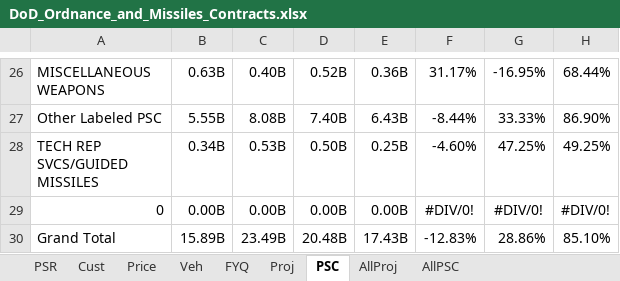
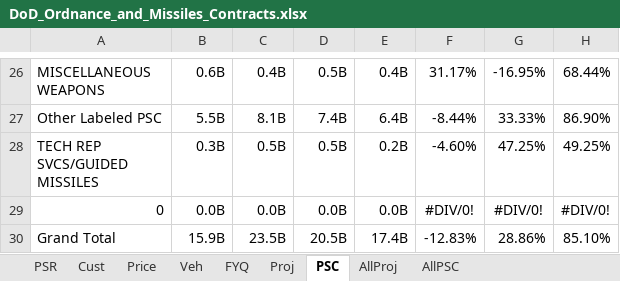
Before and after one commit to CSISdefense/Vendor, an Excel workbook: Output/AcqTrends/Platform/Ordnance_and_Missiles/DoD_Ordnance_and_Missiles_Contracts.xlsx, sheet PSC, drawn as a sheet; only a part is shown, gaps mark what is left out; values as stored, in another font and other column widths than the file's, no borders; the diff covers the shown part only; the diff names each change by its address in the sheet, - before the commit and + after, or states it on an @@ line.

```diff
--- a/Output/AcqTrends/Platform/Ordnance_and_Missiles/DoD_Ordnance_and_Missiles_Contracts.xlsx (sheet PSC)
+++ b/Output/AcqTrends/Platform/Ordnance_and_Missiles/DoD_Ordnance_and_Missiles_Contracts.xlsx (sheet PSC)
-B26: 0.63B
+B26: 0.6B
-C26: 0.40B
+C26: 0.4B
-D26: 0.52B
+D26: 0.5B
-E26: 0.36B
+E26: 0.4B
-B27: 5.55B
+B27: 5.5B
-C27: 8.08B
+C27: 8.1B
-D27: 7.40B
+D27: 7.4B
-E27: 6.43B
+E27: 6.4B
-B28: 0.34B
+B28: 0.3B
-C28: 0.53B
+C28: 0.5B
-D28: 0.50B
+D28: 0.5B
-E28: 0.25B
+E28: 0.2B
-B29: 0.00B
+B29: 0.0B
-C29: 0.00B
+C29: 0.0B
-D29: 0.00B
+D29: 0.0B
-E29: 0.00B
+E29: 0.0B
-B30: 15.89B
+B30: 15.9B
-C30: 23.49B
+C30: 23.5B
-D30: 20.48B
+D30: 20.5B
-E30: 17.43B
+E30: 17.4B
```
Also changed, not shown: 32 edited cells elsewhere in this sheet, sheet Proj, 5 other files.
